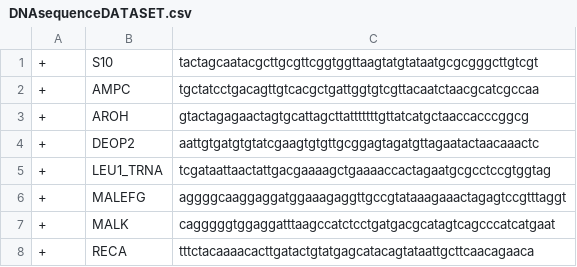
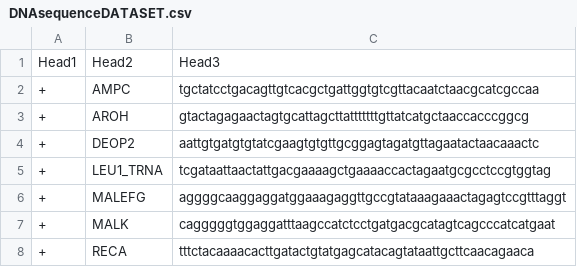
Before and after one commit to maumneto/DNA-Sequence-Blockchain, a CSV file: DNAsequenceDATASET.csv, drawn as a sheet; only a part is shown.

```diff
--- a/DNAsequenceDATASET.csv
+++ b/DNAsequenceDATASET.csv
@@ -1,2 +1,2 @@
-+;S10;"		tactagcaatacgcttgcgttcggtggttaagtatgtataatgcgcgggcttgtcgt"
+Head1;Head2;Head3
 +;AMPC;"		tgctatcctgacagttgtcacgctgattggtgtcgttacaatctaacgcatcgccaa"
```
Also changed, not shown: 1 other file.
